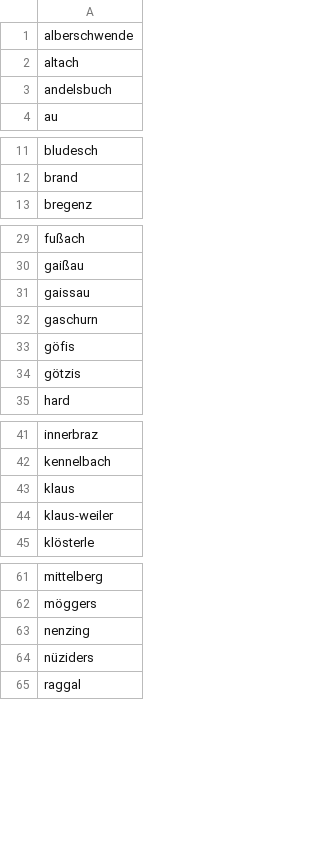
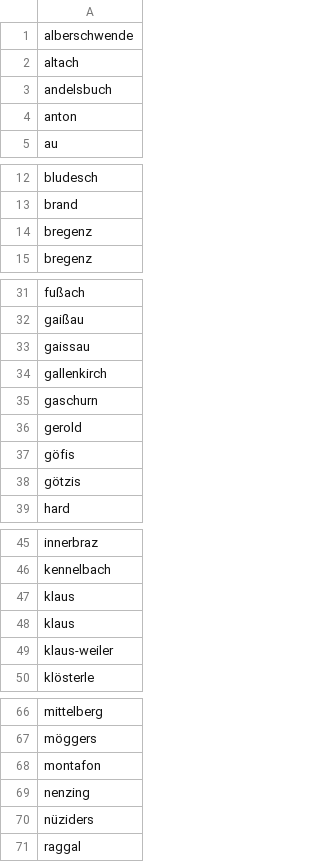
Before and after one commit to trugoj/cs224u, a CSV file: base_data/townsVoralberg.csv, drawn as a sheet; only a part is shown, gaps mark what is left out; the diff names each change by its address in the sheet, - before the commit and + after, or states it on an @@ line.

Commit message:
Update townsVoralberg.csv

```diff
--- a/base_data/townsVoralberg.csv
+++ b/base_data/townsVoralberg.csv
+row 4: anton
+row 14: bregenz
+row 34: gallenkirch
+row 36: gerold
+row 47: klaus
+row 68: montafon
```
